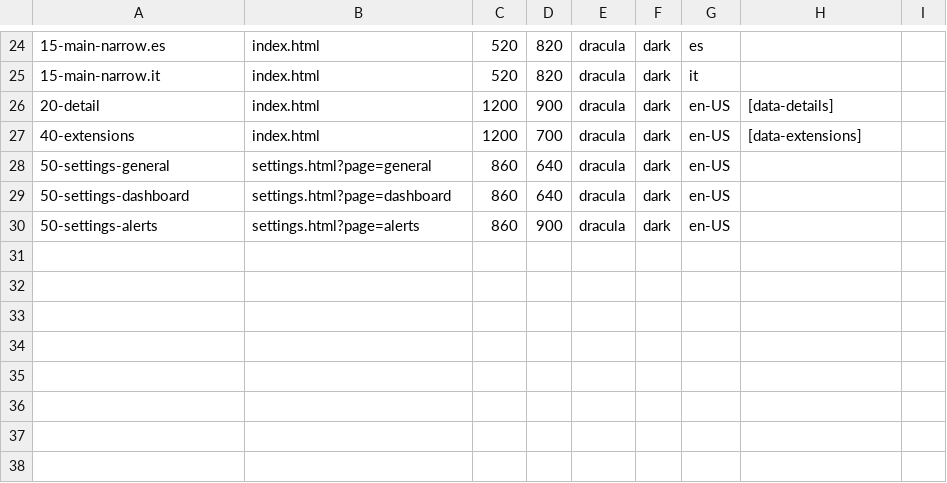
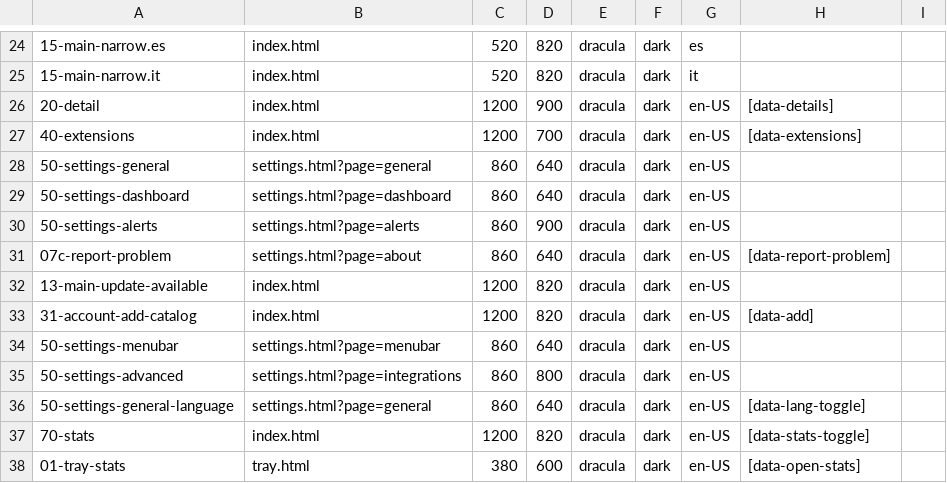
Before and after one commit to jmarcon/cuotai, a TSV file: apps/desktop/tools/ui-shots/screens.tsv, drawn as a sheet; only a part is shown, gaps mark what is left out.

```diff
--- a/apps/desktop/tools/ui-shots/screens.tsv
+++ b/apps/desktop/tools/ui-shots/screens.tsv
@@ -30 +30,9 @@
 50-settings-alerts	settings.html?page=alerts	860	900	dracula	dark	en-US
+07c-report-problem	settings.html?page=about	860	640	dracula	dark	en-US	[data-report-problem]
+13-main-update-available	index.html	1200	820	dracula	dark	en-US
+31-account-add-catalog	index.html	1200	820	dracula	dark	en-US	[data-add]
+50-settings-menubar	settings.html?page=menubar	860	640	dracula	dark	en-US
+50-settings-advanced	settings.html?page=integrations	860	800	dracula	dark	en-US
+50-settings-general-language	settings.html?page=general	860	640	dracula	dark	en-US	[data-lang-toggle]
+70-stats	index.html	1200	820	dracula	dark	en-US	[data-stats-toggle]
+01-tray-stats	tray.html	380	600	dracula	dark	en-US	[data-open-stats]
```
Also changed, not shown: 7 other files.
